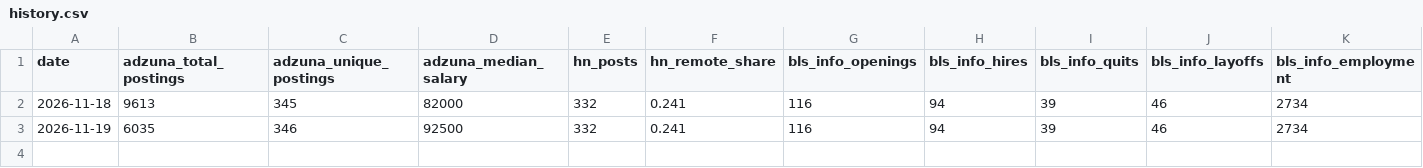
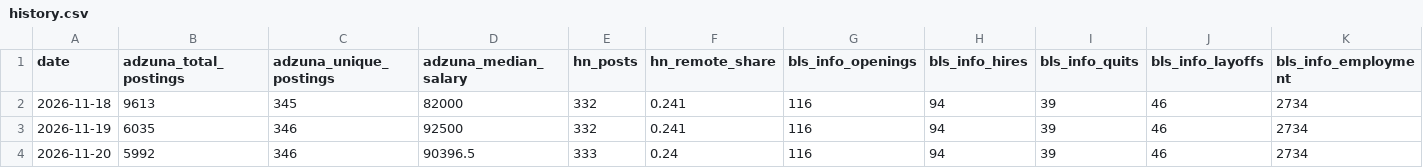
Before and after one commit to GideonNkrumah/it-job-trends, a CSV file: data/history.csv, drawn as a sheet; only a part is shown; rows hold the shown columns only; the diff names each change by its address in the sheet, - before the commit and + after, or states it on an @@ line.

```diff
--- a/data/history.csv
+++ b/data/history.csv
+row 4: 2026-11-20 | 5992 | 346 | 90396.5 | 333 | 0.24 | 116 | 94 | 39 | 46 | 2734
```
Also changed, not shown: 2 other files.
